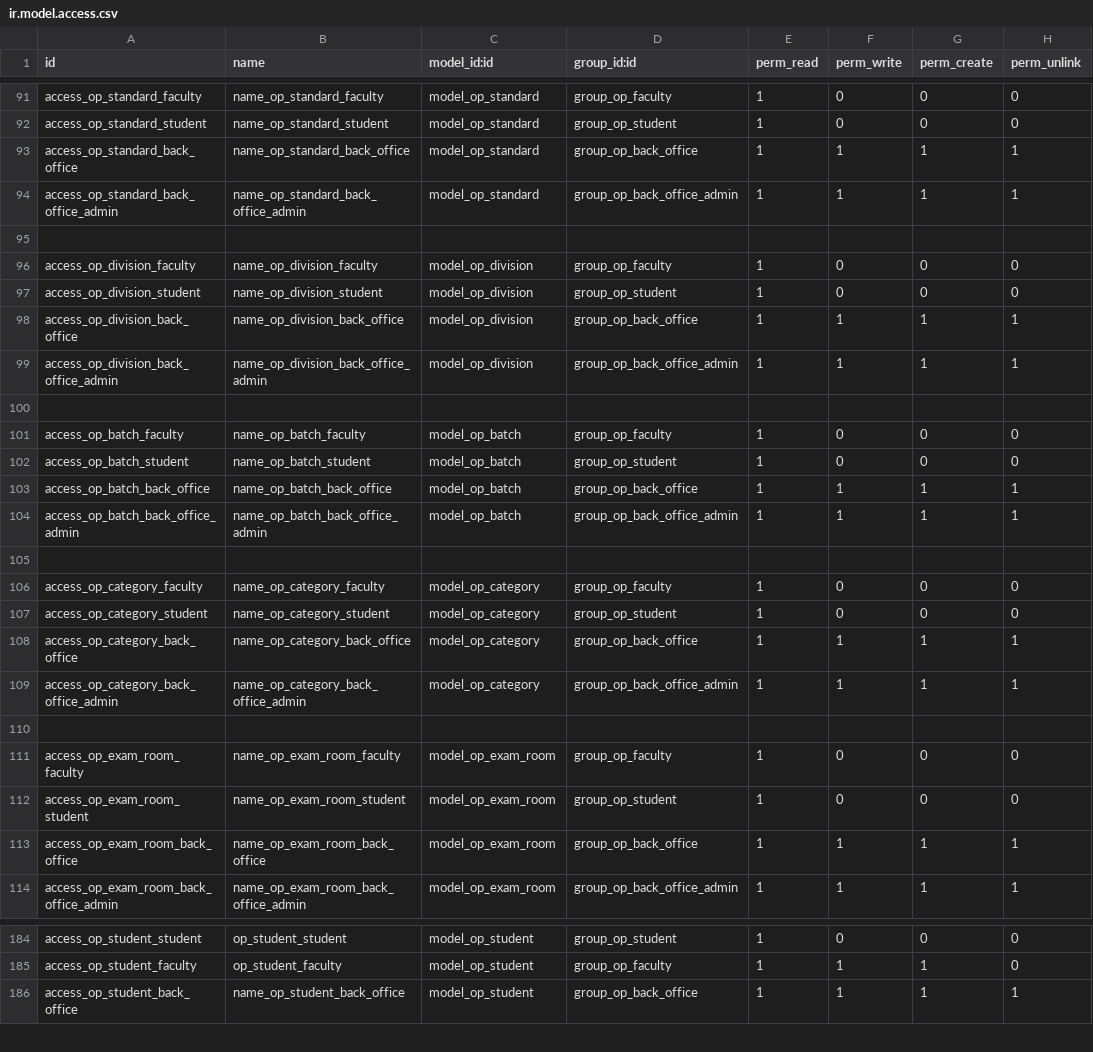
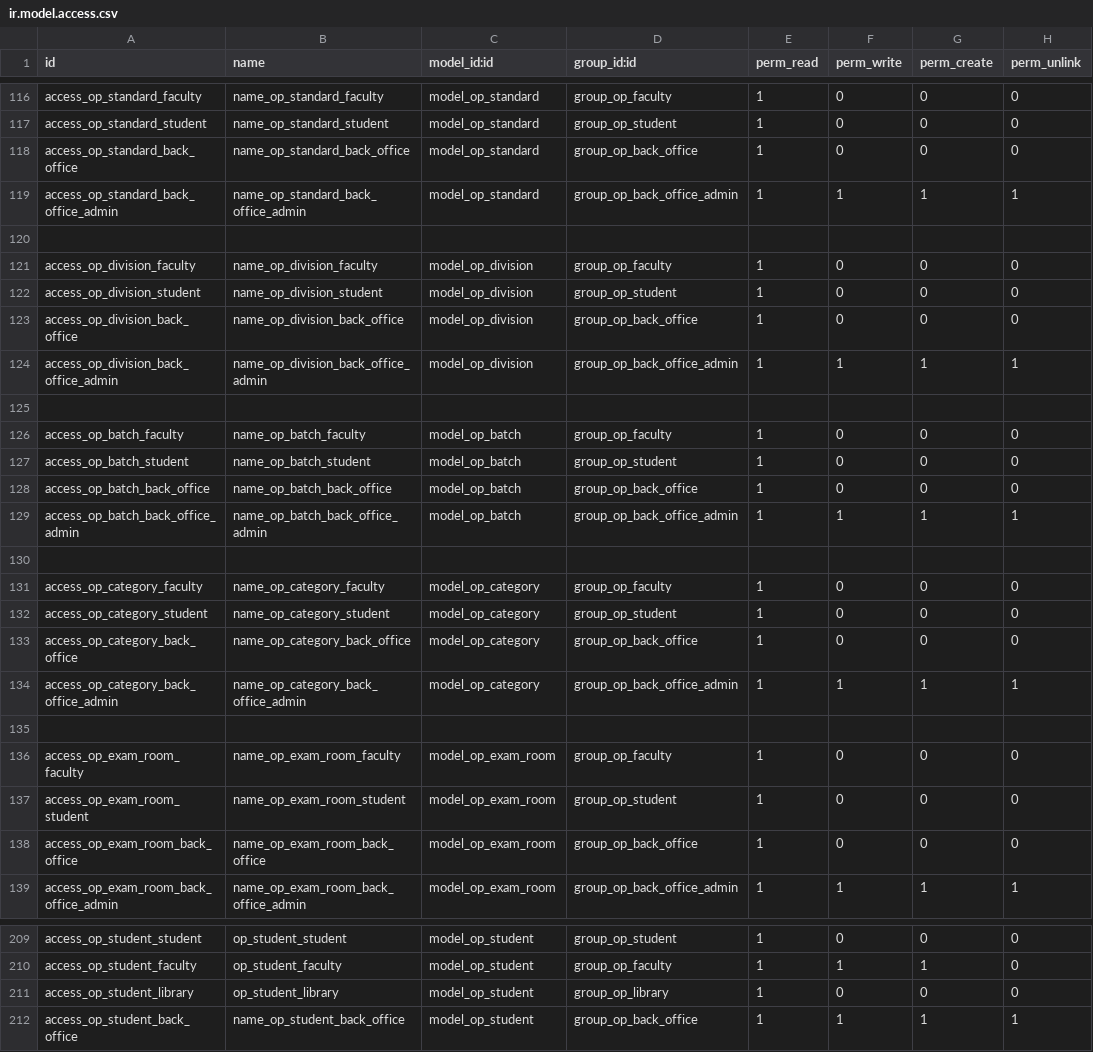
Before and after one commit to openeducat/openeducat_erp, a CSV file: security/ir.model.access.csv, drawn as a sheet; only a part is shown, gaps mark what is left out; the diff covers the shown part only.

Commit message:
changes in ir.model.access.csv file and define some groups in button

```diff
--- a/security/ir.model.access.csv
+++ b/security/ir.model.access.csv
@@ -92,3 +117,3 @@
 "access_op_standard_student","name_op_standard_student","model_op_standard","group_op_student",1,0,0,0
-"access_op_standard_back_office","name_op_standard_back_office","model_op_standard","group_op_back_office",1,1,1,1
+"access_op_standard_back_office","name_op_standard_back_office","model_op_standard","group_op_back_office",1,0,0,0
 "access_op_standard_back_office_admin","name_op_standard_back_office_admin","model_op_standard","group_op_back_office_admin",1,1,1,1
@@ -97,3 +122,3 @@
 "access_op_division_student","name_op_division_student","model_op_division","group_op_student",1,0,0,0
-"access_op_division_back_office","name_op_division_back_office","model_op_division","group_op_back_office",1,1,1,1
+"access_op_division_back_office","name_op_division_back_office","model_op_division","group_op_back_office",1,0,0,0
 "access_op_division_back_office_admin","name_op_division_back_office_admin","model_op_division","group_op_back_office_admin",1,1,1,1
@@ -102,3 +127,3 @@
 "access_op_batch_student","name_op_batch_student","model_op_batch","group_op_student",1,0,0,0
-"access_op_batch_back_office","name_op_batch_back_office","model_op_batch","group_op_back_office",1,1,1,1
+"access_op_batch_back_office","name_op_batch_back_office","model_op_batch","group_op_back_office",1,0,0,0
 "access_op_batch_back_office_admin","name_op_batch_back_office_admin","model_op_batch","group_op_back_office_admin",1,1,1,1
@@ -107,3 +132,3 @@
 "access_op_category_student","name_op_category_student","model_op_category","group_op_student",1,0,0,0
-"access_op_category_back_office","name_op_category_back_office","model_op_category","group_op_back_office",1,1,1,1
+"access_op_category_back_office","name_op_category_back_office","model_op_category","group_op_back_office",1,0,0,0
 "access_op_category_back_office_admin","name_op_category_back_office_admin","model_op_category","group_op_back_office_admin",1,1,1,1
@@ -112,3 +137,3 @@
 "access_op_exam_room_student","name_op_exam_room_student","model_op_exam_room","group_op_student",1,0,0,0
-"access_op_exam_room_back_office","name_op_exam_room_back_office","model_op_exam_room","group_op_back_office",1,1,1,1
+"access_op_exam_room_back_office","name_op_exam_room_back_office","model_op_exam_room","group_op_back_office",1,0,0,0
 "access_op_exam_room_back_office_admin","name_op_exam_room_back_office_admin","model_op_exam_room","group_op_back_office_admin",1,1,1,1
@@ -185,2 +210,3 @@
 "access_op_student_faculty","op_student_faculty","model_op_student","group_op_faculty",1,1,1,0
+"access_op_student_library","op_student_library","model_op_student","group_op_library",1,0,0,0
 "access_op_student_back_office","name_op_student_back_office","model_op_student","group_op_back_office",1,1,1,1
```
Also changed, not shown: 37 added rows, 2 removed rows and 28 edited cells elsewhere in this file, 7 other files.
